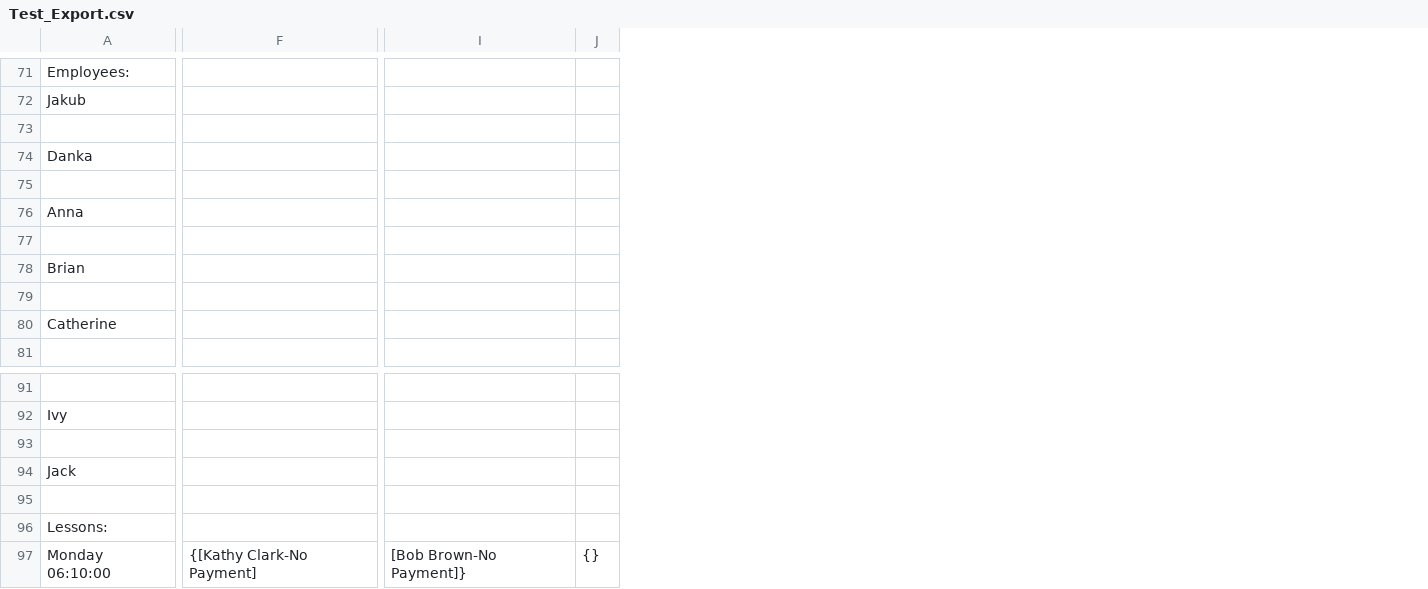
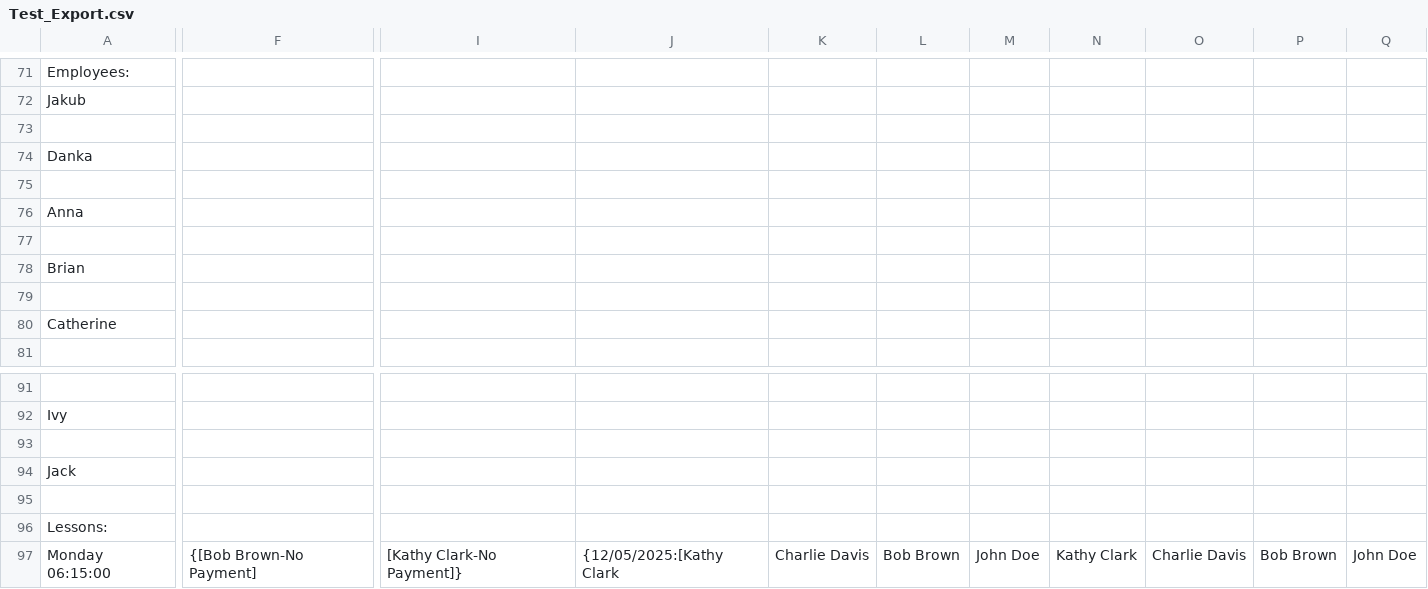
Before and after one commit to Tryndo225/TullipApp, a CSV file: TullipApp/Test_Export.csv, drawn as a sheet; only a part is shown, gaps mark what is left out; removed rows and columns are numbered as before the commit, all else as after; the diff covers the shown part only; the diff names each change by its address in the sheet, - before the commit and + after, or states it on an @@ line.

```diff
--- a/TullipApp/Test_Export.csv
+++ b/TullipApp/Test_Export.csv
-column F, row 97: {[Kathy Clark-No Payment]
+column F, row 97: {[Bob Brown-No Payment]
-column I, row 97: [Bob Brown-No Payment]}
-column J, row 97: {}
+column I, row 97: [Kathy Clark-No Payment]}
+column J, row 97: {12/05/2025:[Kathy Clark
+column K, row 97: Charlie Davis
+column L, row 97: Bob Brown
+column M, row 97: John Doe
+column N, row 97: Kathy Clark
+column O, row 97: Charlie Davis
+column P, row 97: Bob Brown
+column Q, row 97: John Doe
-A97: Monday 06:10:00
+A97: Monday 06:15:00
```
Also changed, not shown: 8 added columns and 11 edited cells elsewhere in this file, TullipApp/Test_Export_quick_save.csv, 19 other files.
